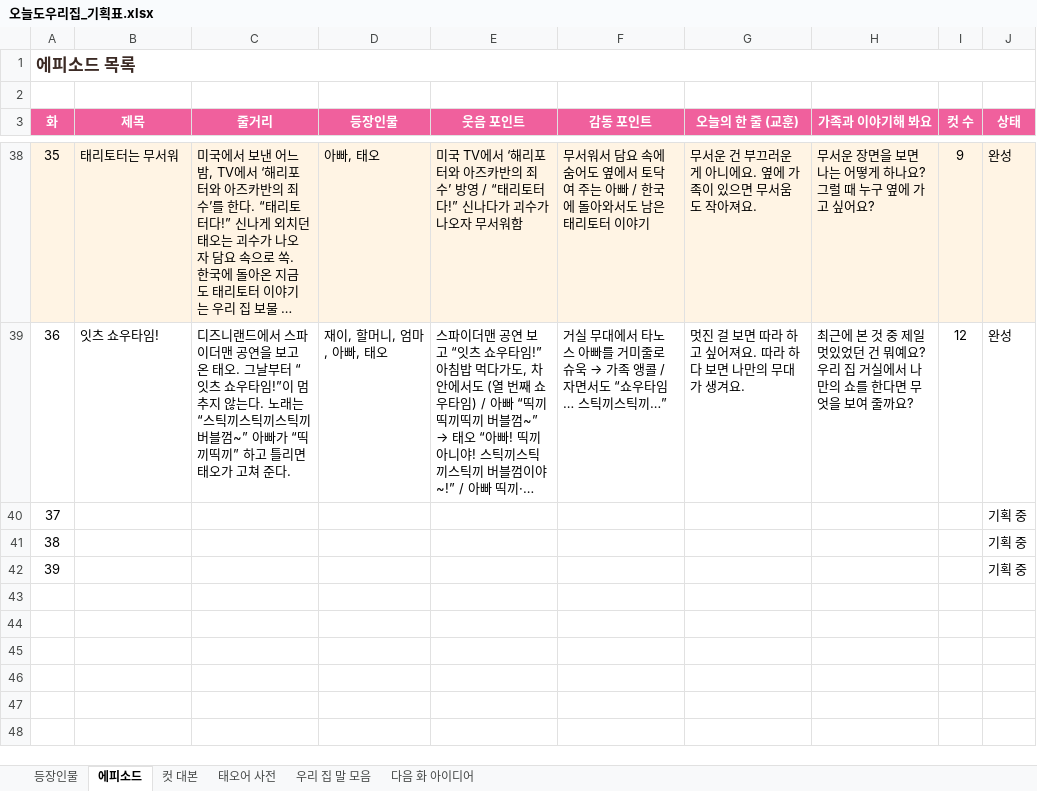
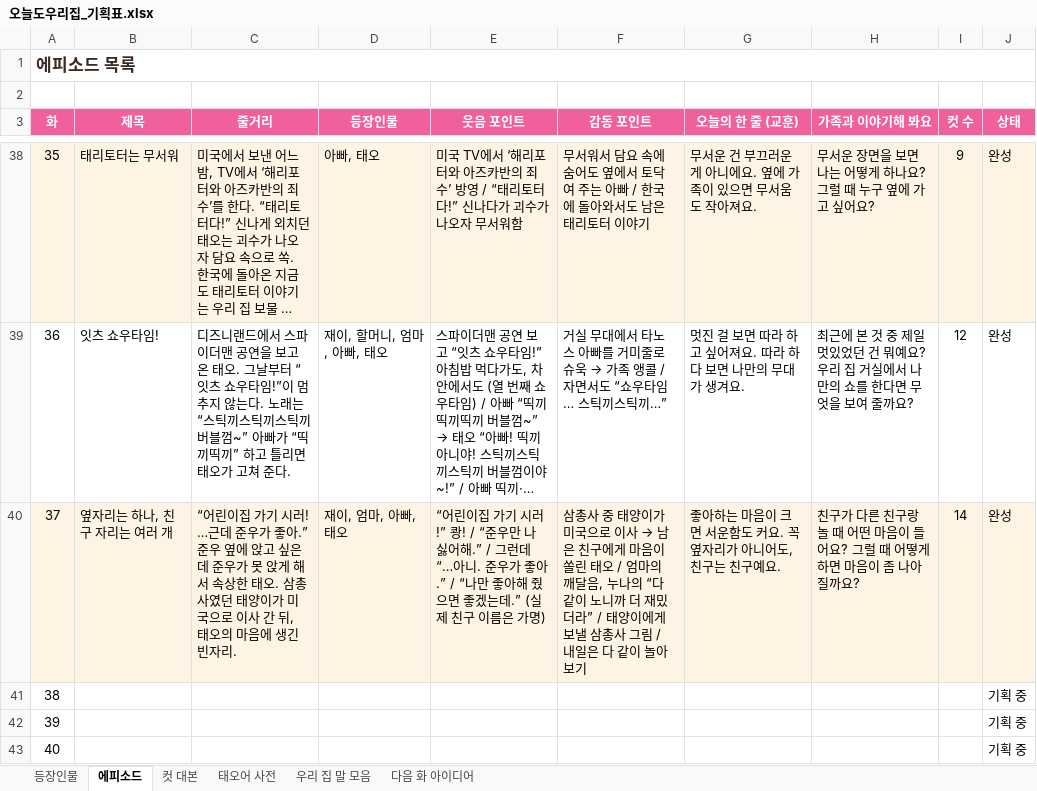
Before and after one commit to seangold8888/seangold8888.github.io, an Excel workbook: webtoon/planning/오늘도우리집_기획표.xlsx, sheet 에피소드, drawn as a sheet; only a part is shown, gaps mark what is left out; long unchanged cells end in …; values as stored, in another font and other column widths than the file's, no borders; addresses are those after the commit; the diff covers the shown part only; the diff names each change by its address in the sheet, - before the commit and + after, or states it on an @@ line.

```diff
--- a/webtoon/planning/오늘도우리집_기획표.xlsx (sheet 에피소드)
+++ b/webtoon/planning/오늘도우리집_기획표.xlsx (sheet 에피소드)
+row 40: 37 | 옆자리는 하나, 친구 자리는 여러 개 | “어린이집 가기 시러! …근데 준우가 좋아.” 준우 옆에 앉고 싶은데 준우가 못 앉게 해서 속상한 태오. 삼총사였던 태양이가 미국으로 이사 간 뒤, 태오의 마음에 생긴 빈자리. | 재이, 엄마, 아빠, 태오 | “어린이집 가기 시러!” 쾅! / “준우만 나 싫어해.” / 그런데 “…아니. 준우가 좋아.” / “나만 좋아해 줬으면 좋겠는데.” (실제 친구 이름은 가명) | 삼총사 중 태양이가 미국으로 이사 → 남은 친구에게 마음이 쏠린 태오 / 엄마의 깨달음, 누나의 “다 같이 노니까 더 재밌더라” / 태양이에게 보낼 삼총사 그림 / 내일은 다 같이 놀아 보기 | 좋아하는 마음이 크면 서운함도 커요. 꼭 옆자리가 아니어도, 친구는 친구예요. | 친구가 다른 친구랑 놀 때 어떤 마음이 들어요? 그럴 때 어떻게 하면 마음이 좀 나아질까요? | 14 | 완성
@@ column A (화) renumbered from row 41 down @@
```
Also changed, not shown: 3 edited cells elsewhere in this sheet, sheet 컷 대본, sheet 우리 집 말 모음, sheet 태오어 사전, sheet 다음 화 아이디어, sheet 등장인물, 9 other files.
